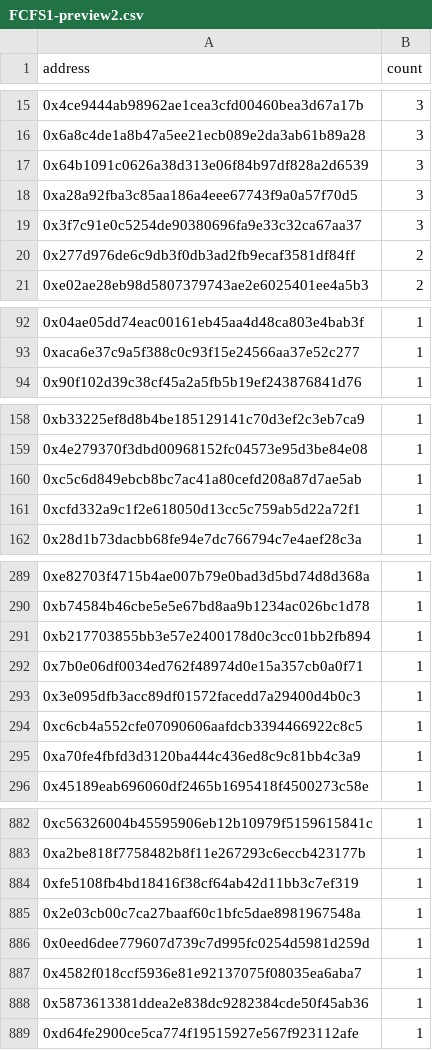
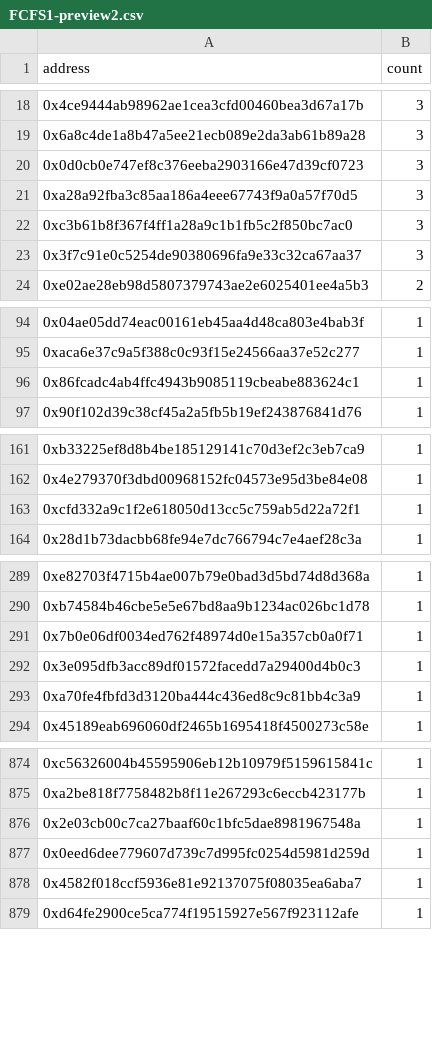
Before and after one commit to TradingDevPro/MegaBunnyVerseWeb, a CSV file: data/FCFS1-preview2.csv, drawn as a sheet; only a part is shown, gaps mark what is left out; the diff covers the shown part only.

```diff
--- a/data/FCFS1-preview2.csv
+++ b/data/FCFS1-preview2.csv
@@ -16,6 +19,6 @@ address,count
 0x6a8c4de1a8b47a5ee21ecb089e2da3ab61b89a28,3
-0x64b1091c0626a38d313e06f84b97df828a2d6539,3
+0x0d0cb0e747ef8c376eeba2903166e47d39cf0723,3
 0xa28a92fba3c85aa186a4eee67743f9a0a57f70d5,3
+0xc3b61b8f367f4ff1a28a9c1b1fb5c2f850bc7ac0,3
 0x3f7c91e0c5254de90380696fa9e33c32ca67aa37,3
-0x277d976de6c9db3f0db3ad2fb9ecaf3581df84ff,2
 0xe02ae28eb98d5807379743ae2e6025401ee4a5b3,2
@@ -93,2 +95,3 @@ address,count
 0xaca6e37c9a5f388c0c93f15e24566aa37e52c277,1
+0x86fcadc4ab4ffc4943b9085119cbeabe883624c1,1
 0x90f102d39c38cf45a2a5fb5b19ef243876841d76,1
@@ -159,3 +162,2 @@ address,count
 0x4e279370f3dbd00968152fc04573e95d3be84e08,1
-0xc5c6d849ebcb8bc7ac41a80cefd208a87d7ae5ab,1
 0xcfd332a9c1f2e618050d13cc5c759ab5d22a72f1,1
@@ -290,6 +290,4 @@ address,count
 0xb74584b46cbe5e5e67bd8aa9b1234ac026bc1d78,1
-0xb217703855bb3e57e2400178d0c3cc01bb2fb894,1
 0x7b0e06df0034ed762f48974d0e15a357cb0a0f71,1
 0x3e095dfb3acc89df01572facedd7a29400d4b0c3,1
-0xc6cb4a552cfe07090606aafdcb3394466922c8c5,1
 0xa70fe4fbfd3d3120ba444c436ed8c9c81bb4c3a9,1
@@ -883,3 +875,2 @@ address,count
 0xa2be818f7758482b8f11e267293c6eccb423177b,1
-0xfe5108fb4bd18416f38cf64ab42d11bb3c7ef319,1
 0x2e03cb00c7ca27baaf60c1bfc5dae8981967548a,1
@@ -887,3 +878,2 @@ address,count
 0x4582f018ccf5936e81e92137075f08035ea6aba7,1
-0x5873613381ddea2e838dc9282384cde50f45ab36,1
 0xd64fe2900ce5ca774f19515927e567f923112afe,1
```
Also changed, not shown: 7 added rows, 17 removed rows and 15 edited cells elsewhere in this file, data/FCFS1-collab.csv, data/GTD-collab.csv, 4 other files.
